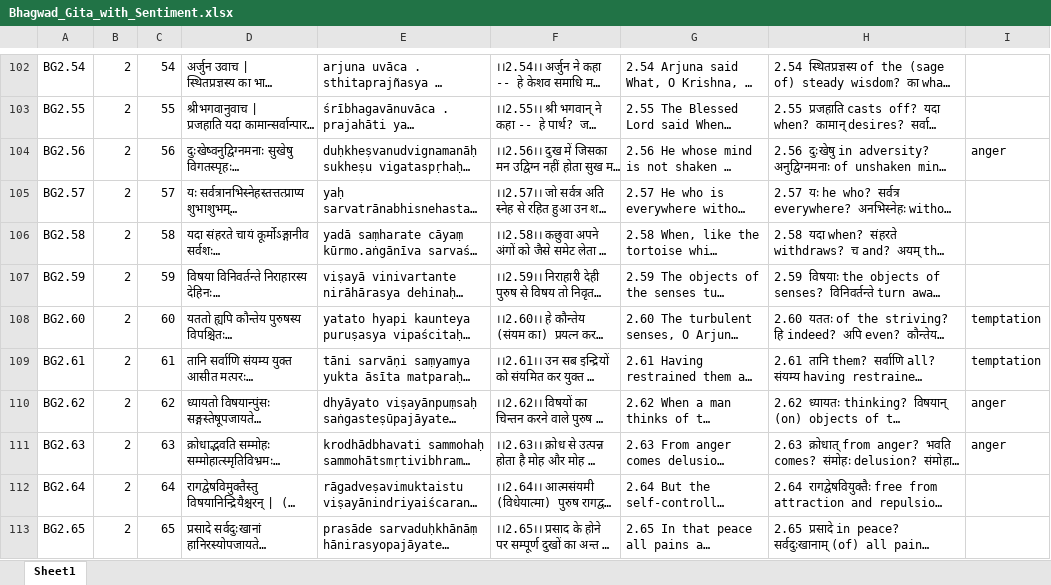
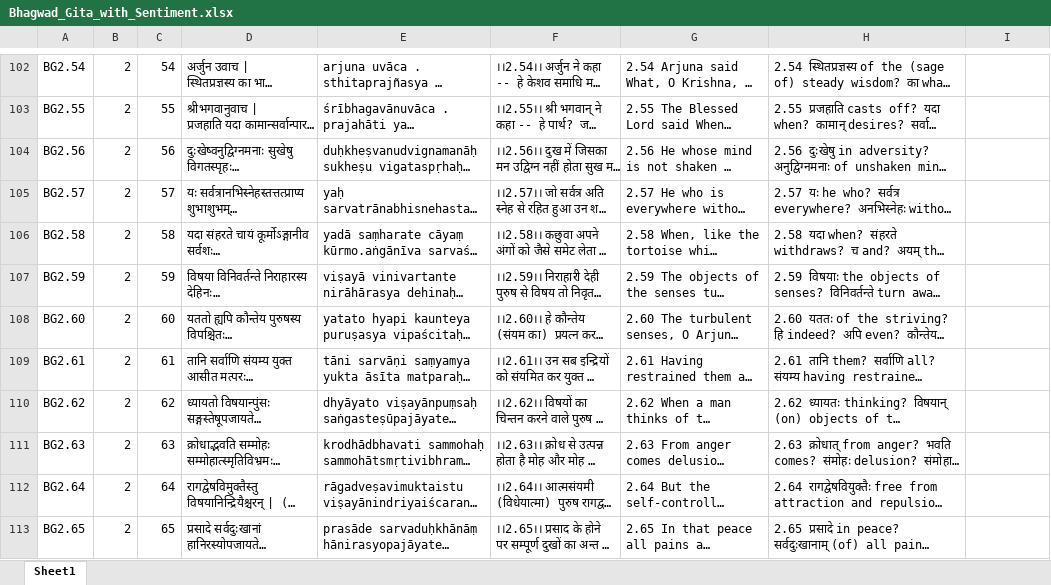
Before and after one commit to Anurag2703/capstone, an Excel workbook: backend/app/gita/Bhagwad_Gita_with_Sentiment.xlsx, sheet Sheet1, drawn as a sheet; only a part is shown, gaps mark what is left out; long unchanged cells end in …; values as stored, in another font and other column widths than the file's, no borders; the diff covers the shown part only; the diff names each change by its address in the sheet, - before the commit and + after, or states it on an @@ line.

```diff
--- a/backend/app/gita/Bhagwad_Gita_with_Sentiment.xlsx (sheet Sheet1)
+++ b/backend/app/gita/Bhagwad_Gita_with_Sentiment.xlsx (sheet Sheet1)
-I104: anger
+I104: (empty)
-I108:I109: temptation
+I108:I109: (empty)
-I110:I111: anger
+I110:I111: (empty)
```
Also changed, not shown: 1 added row, 1 removed row and 72 edited cells elsewhere in this sheet, 4 other files.
